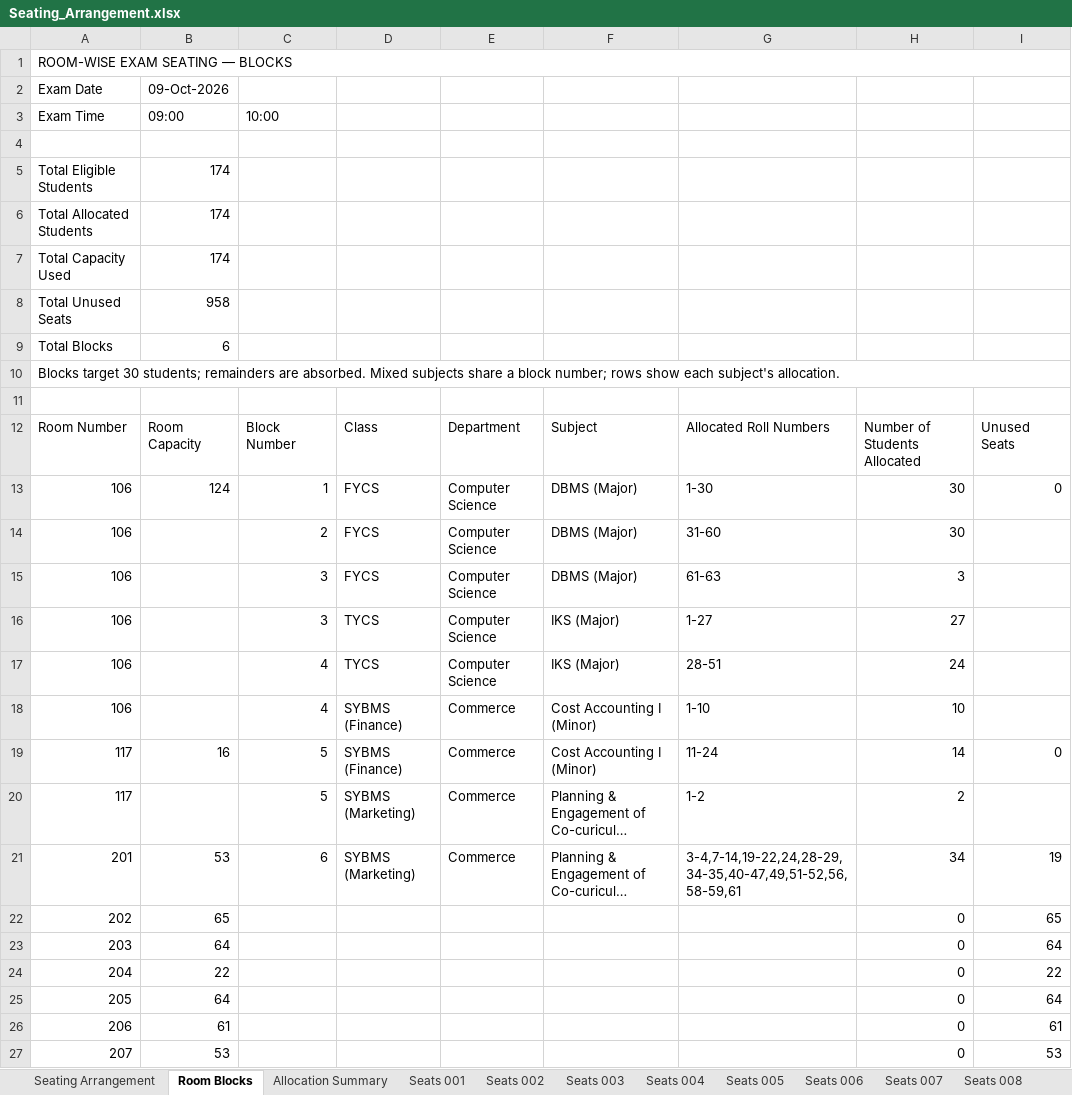
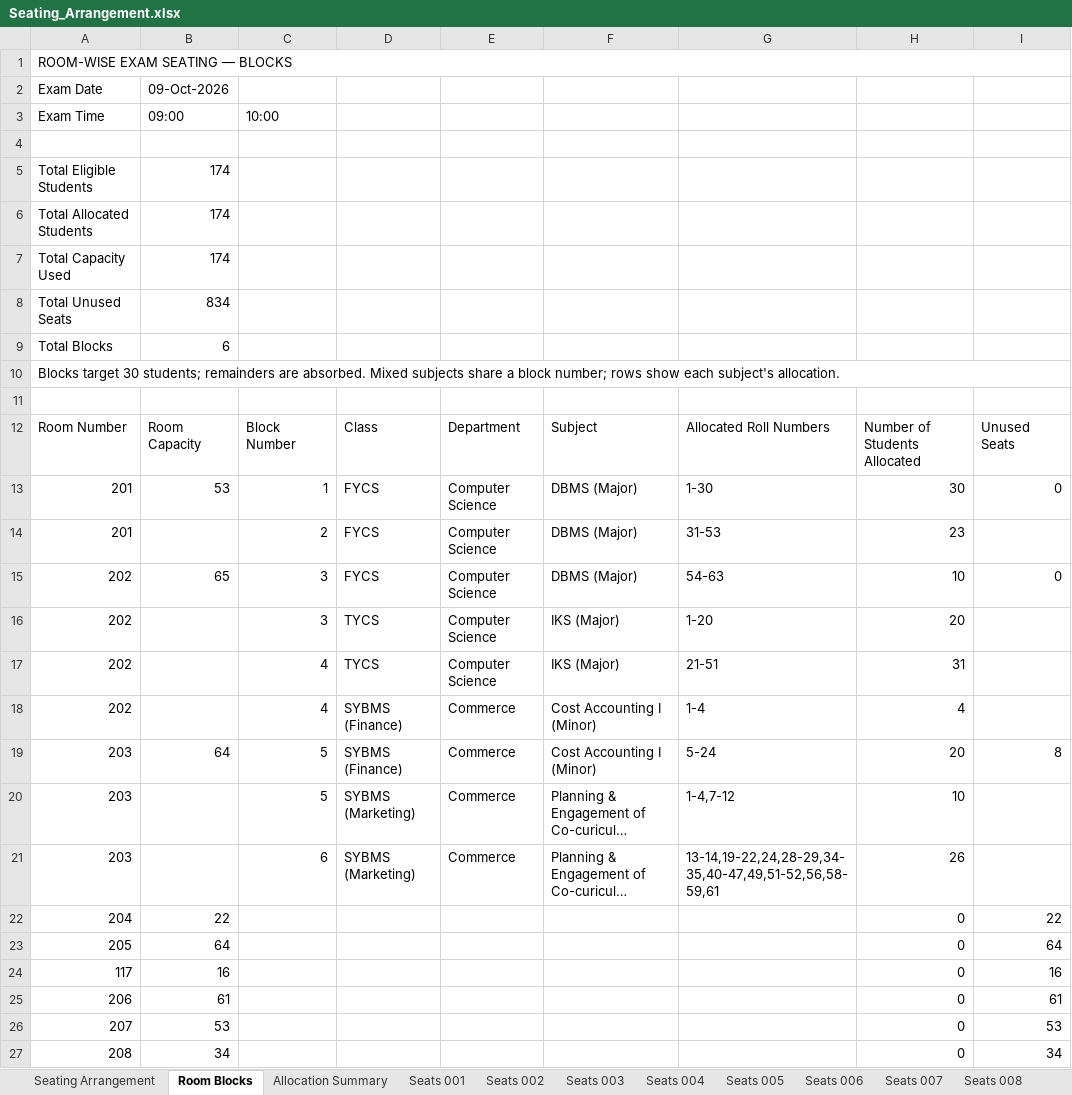
Before and after one commit to dev-Hussamuddin/Exam_Seating_Arrangement, an Excel workbook: output/Seating_Arrangement.xlsx, sheet Room Blocks, drawn as a sheet; only a part is shown; the shorter side is filled out with more unchanged rows; long unchanged cells end in …; values as stored, in another font and other column widths than the file's, no cell formats; removed rows and columns are numbered as before the commit, all else as after; the diff names each change by its address in the sheet, - before the commit and + after, or states it on an @@ line.

```diff
--- a/output/Seating_Arrangement.xlsx (sheet Room Blocks)
+++ b/output/Seating_Arrangement.xlsx (sheet Room Blocks)
-B8 (09:00): 958
+B8 (09:00): 834
-A13:A14 (Exam Time): 106
+A13:A14 (Exam Time): 201
-B13 (09:00): 124
+B13 (09:00): 53
-G14: 31-60
+G14: 31-53
-H14: 30
+H14: 23
-row 15: 106 |  | 3 | FYCS | Computer Science | DBMS (Major) | 61-63 | 3
+row 15: 202 | 65 | 3 | FYCS | Computer Science | DBMS (Major) | 54-63 | 10 | 0
-A16:A18 (Exam Time): 106
+A16:A18 (Exam Time): 202
-G16: 1-27
+G16: 1-20
-H16: 27
+H16: 20
-G17: 28-51
+G17: 21-51
-H17: 24
+H17: 31
-G18: 1-10
+G18: 1-4
-H18: 10
+H18: 4
-row 19: 117 | 16 | 5 | SYBMS (Finance) | Commerce | Cost Accounting I (Minor) | 11-24 | 14 | 0
+row 19: 203 | 64 | 5 | SYBMS (Finance) | Commerce | Cost Accounting I (Minor) | 5-24 | 20 | 8
-A20 (Exam Time): 117
+A20 (Exam Time): 203
-G20: 1-2
+G20: 1-4,7-12
-H20: 2
+H20: 10
-A21 (Exam Time): 201
+A21 (Exam Time): 203
-B21 (09:00): 53
+B21 (09:00): (empty)
-G21: 3-4,7-14,19-22,24,28-29,34-35,40-47,49,51-52,56,58-59,61
+G21: 13-14,19-22,24,28-29,34-35,40-47,49,51-52,56,58-59,61
-H21: 34
+H21: 26
-I21: 19
+I21: (empty)
-row 22: 202 | 65 |  |  |  |  |  | 0 | 65
-row 23: 203 | 64 |  |  |  |  |  | 0 | 64
+row 24: 117 | 16 |  |  |  |  |  | 0 | 16
```
Also changed, not shown: sheet Seats 002, sheet Seats 001, sheet Seats 003, sheet Seats 015, sheet Seats 004, sheet Seats 022, 19 more sheets, other sheet tabs, cell formats, input/Classroom Data.xlsx, 1 other file.
